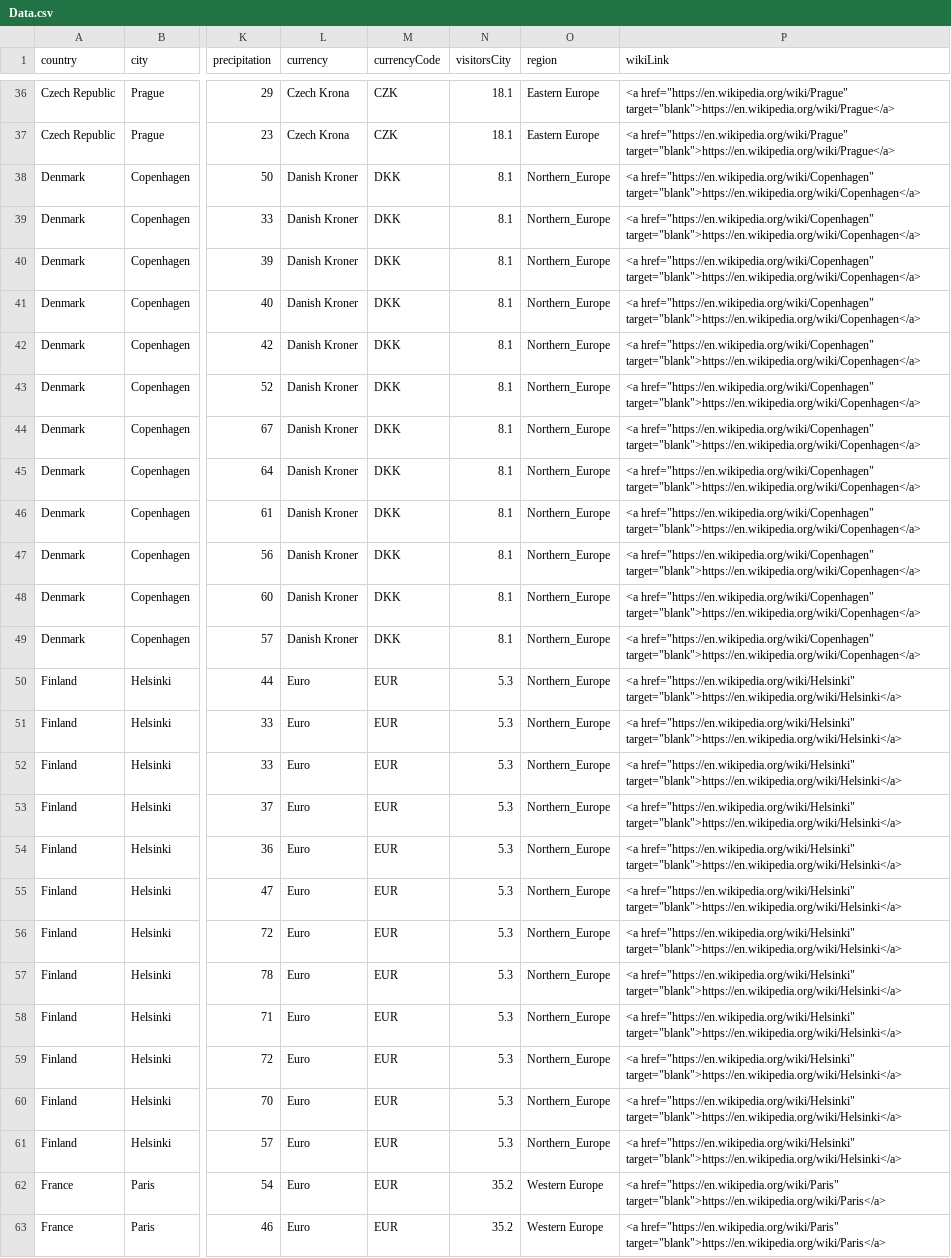
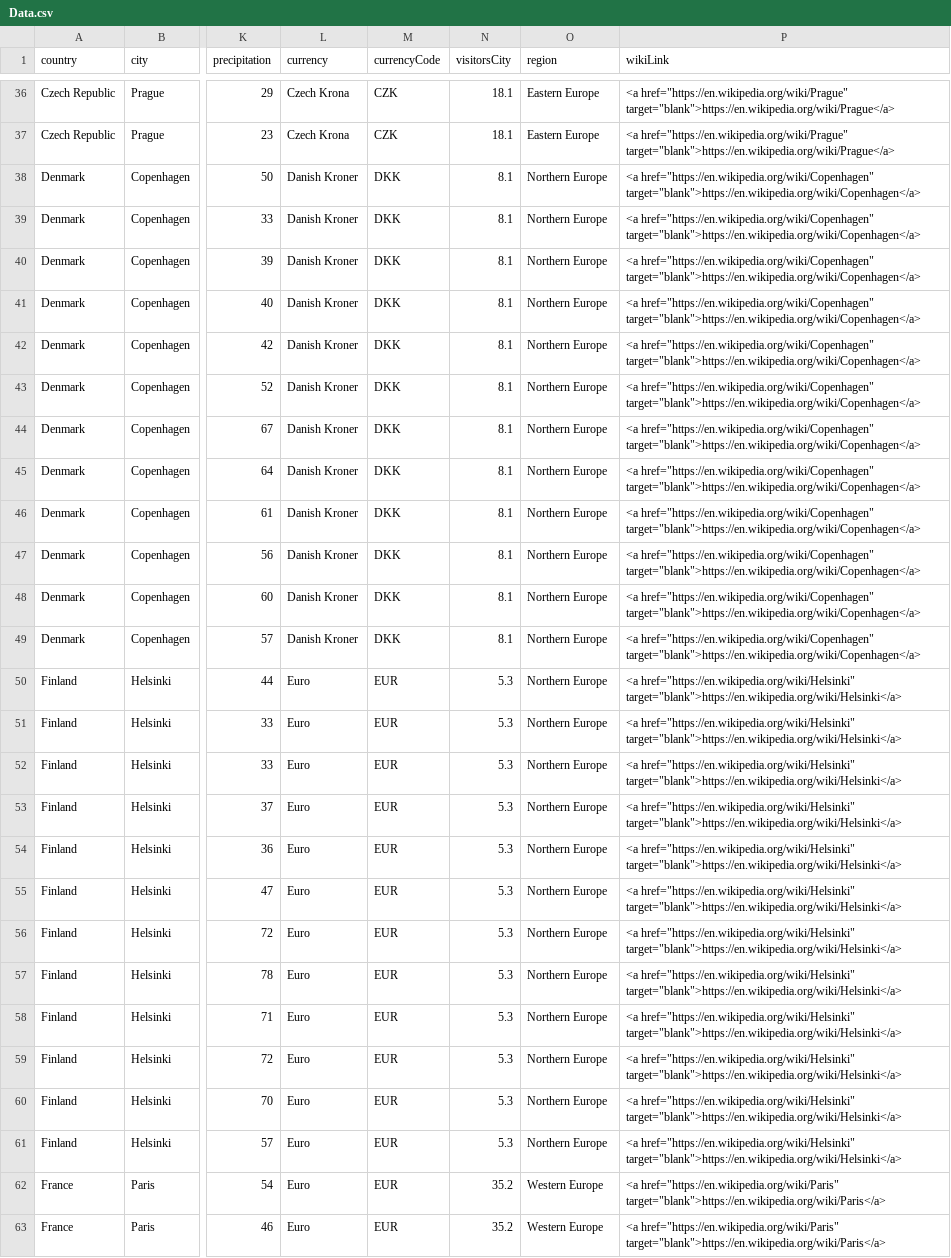
Before and after one commit to Code-Institute-Submissions/HolidaysYa, a CSV file: data/Data.csv, drawn as a sheet; only a part is shown, gaps mark what is left out; the diff covers the shown part only; the diff names each change by its address in the sheet, - before the commit and + after, or states it on an @@ line.

Commit message:
typos fixed

```diff
--- a/data/Data.csv
+++ b/data/Data.csv
-O38:O61 (region): Northern_Europe
+O38:O61 (region): Northern Europe
```
Also changed, not shown: 60 edited cells elsewhere in this file, 2 other files.
